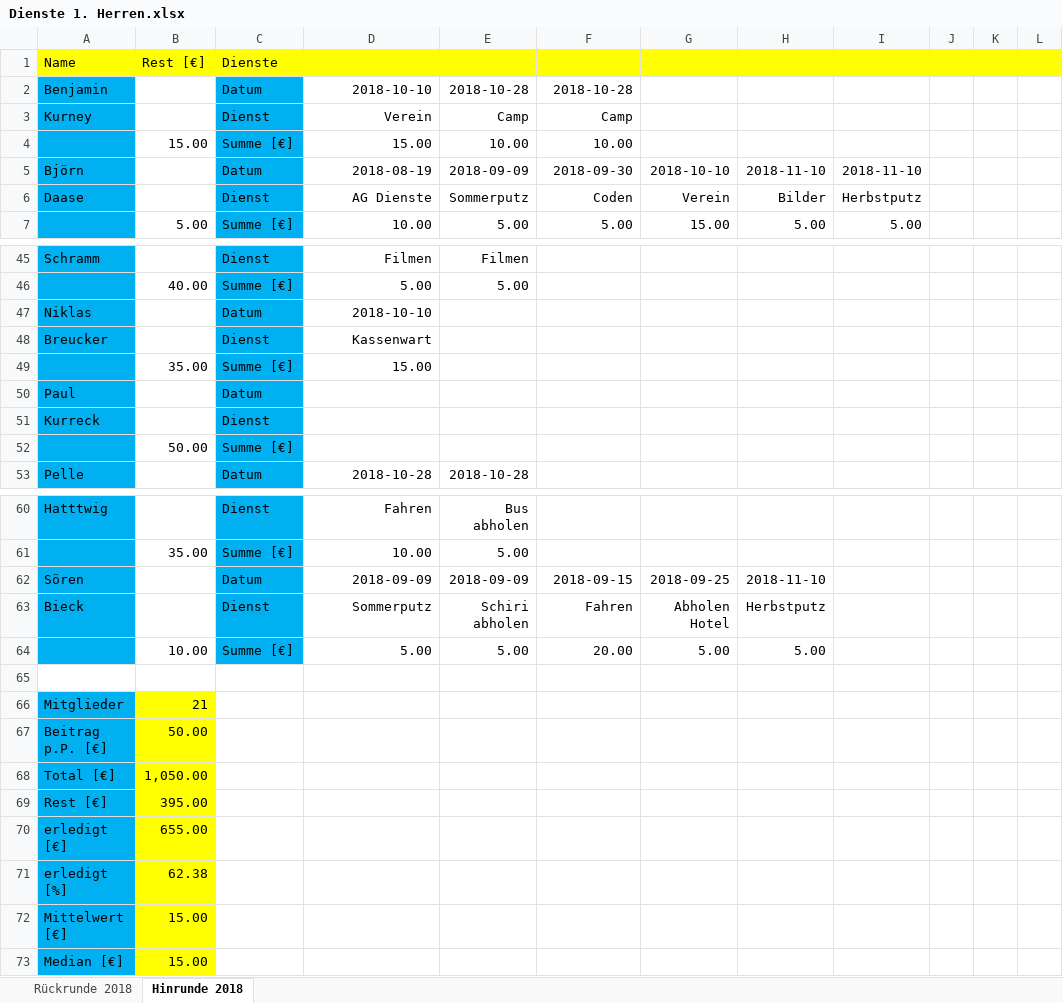
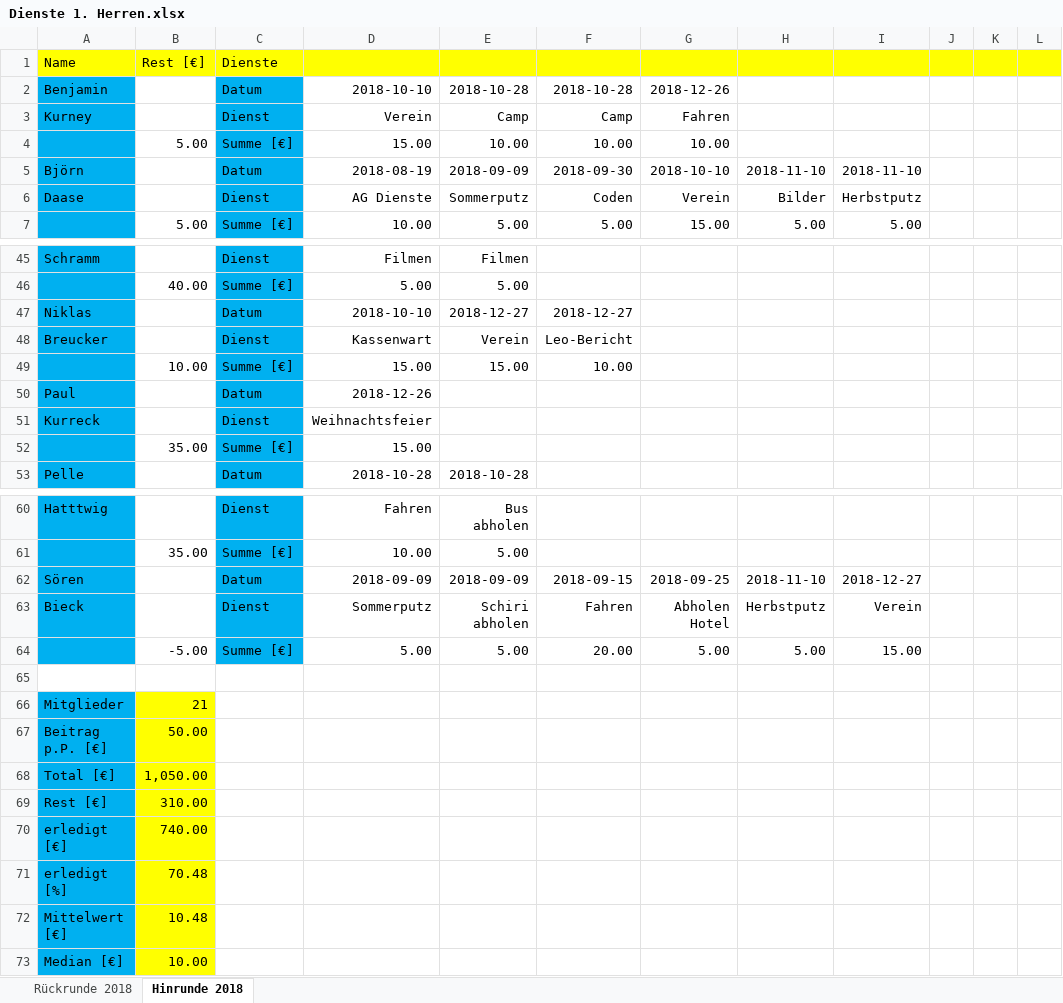
Before and after one commit to BjoernDaase/AGDienste, an Excel workbook: Dienste 1. Herren.xlsx, sheet Hinrunde 2018, drawn as a sheet; only a part is shown, gaps mark what is left out; values as stored, in another font and other column widths than the file's, no borders; conditional formats not drawn; removed rows and columns are numbered as before the commit, all else as after; the diff covers the shown part only; the diff names each change by its address in the sheet, - before the commit and + after, or states it on an @@ line.

```diff
--- a/Dienste 1. Herren.xlsx (sheet Hinrunde 2018)
+++ b/Dienste 1. Herren.xlsx (sheet Hinrunde 2018)
-G2: (empty)
+G2: 2018-12-26
-G3: (empty)
+G3: Fahren
-B4: 15.00
+B4: 5.00
-G4: (empty)
+G4: 10.00
-E47: (empty)
+E47: 2018-12-27
-F47: (empty)
+F47: 2018-12-27
-E48: (empty)
+E48: Verein
-F48: (empty)
+F48: Leo-Bericht
+row 49:  | 10.00 | Summe [€] | 15.00 | 15.00 | 10.00
+row 50: Paul |  | Datum | 2018-12-26
+row 51: Kurreck |  | Dienst | Weihnachtsfeier
-row 50: Paul |  | Datum
-row 51: Kurreck |  | Dienst
-row 52:  | 50.00 | Summe [€]
-I62: (empty)
+I62: 2018-12-27
-I63: (empty)
+I63: Verein
-B64: 10.00
+B64: -5.00
-I64: (empty)
+I64: 15.00
-B69: 395.00
+B69: 310.00
-B70: 655.00
+B70: 740.00
-B71: 62.38
+B71: 70.48
-B72: 15.00
+B72: 10.48
-B73: 15.00
+B73: 10.00
```
Also changed, not shown: 12 edited cells elsewhere in this sheet, formulas that keep their value, 1 other file.
